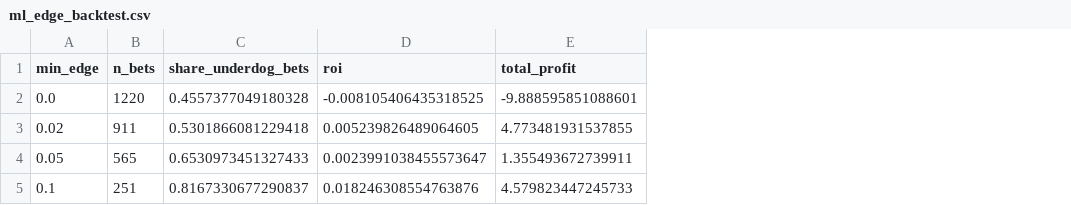
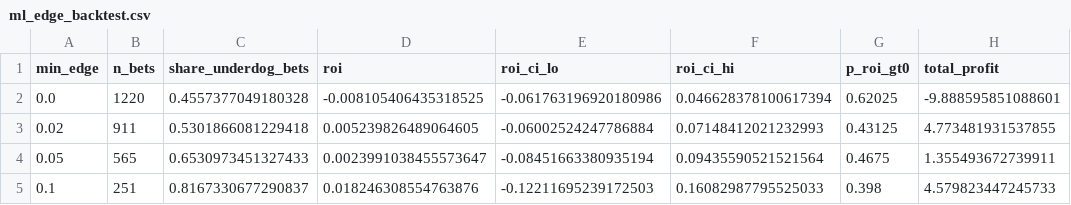
Before and after one commit to Rawanalytics/mma-betting-market-efficiency, a CSV file: results/ml_edge_backtest.csv, drawn as a sheet; the diff names each change by its address in the sheet, - before the commit and + after, or states it on an @@ line.

```diff
--- a/results/ml_edge_backtest.csv
+++ b/results/ml_edge_backtest.csv
+column E (roi_ci_lo), rows 2-5: -0.061763196920180986 | -0.06002524247786884 | -0.08451663380935194 | -0.12211695239172503
+column F (roi_ci_hi), rows 2-5: 0.046628378100617394 | 0.07148412021232993 | 0.09435590521521564 | 0.16082987795525033
+column G (p_roi_gt0), rows 2-5: 0.62025 | 0.43125 | 0.4675 | 0.398
```
Also changed, not shown: 11 other files.
